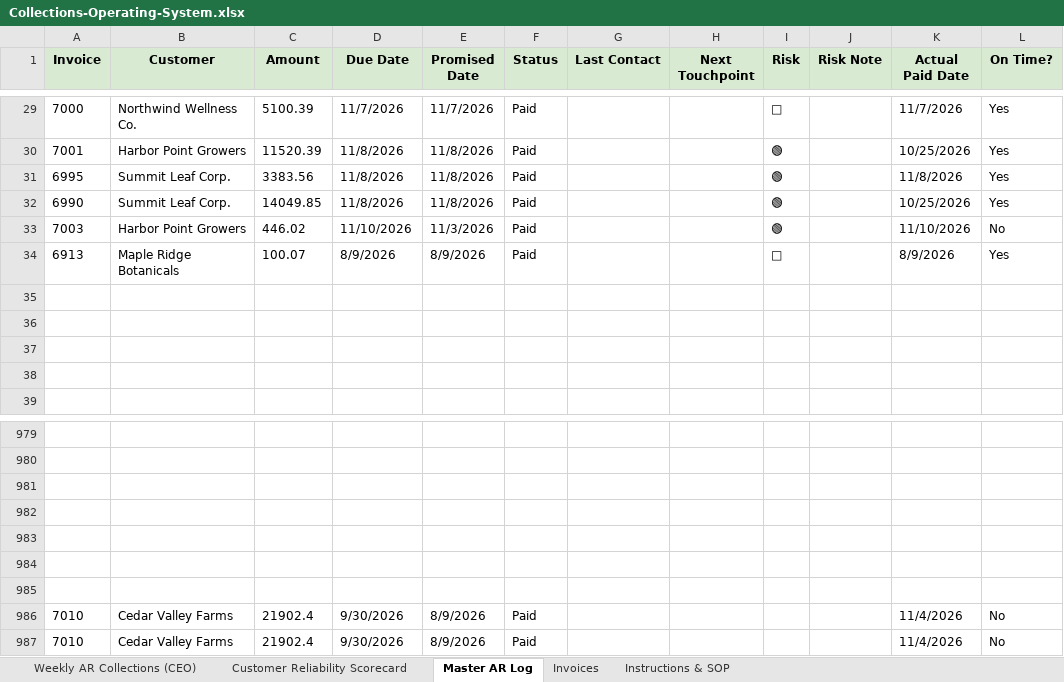
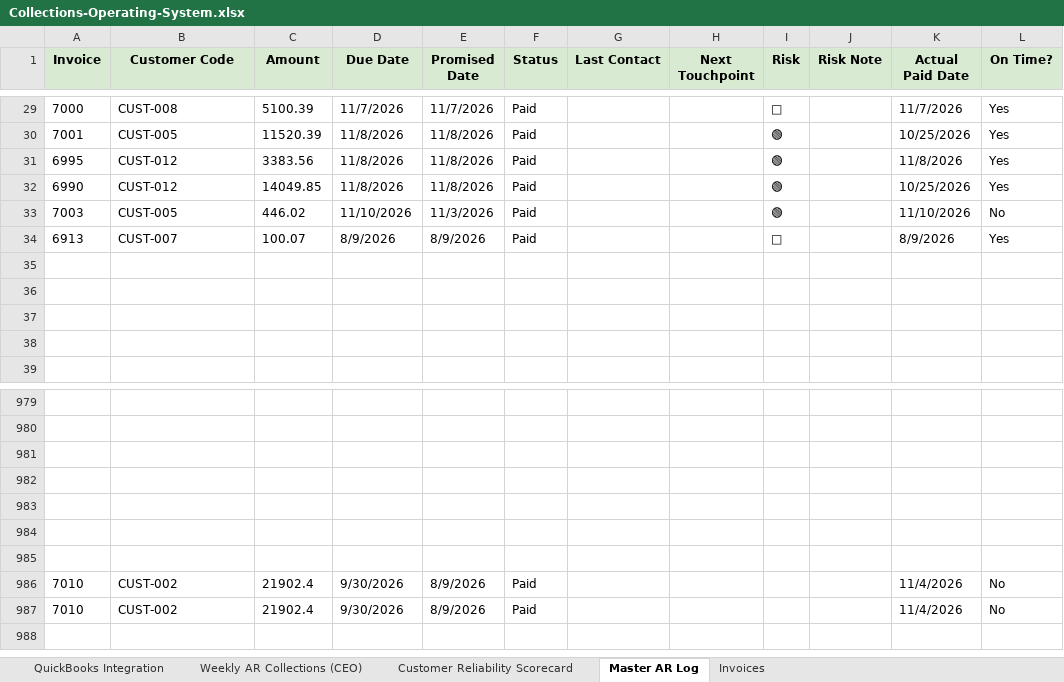
Before and after one commit to ghorbanianhamed/collection-operating-system, an Excel workbook: sample/Collections-Operating-System.xlsx, sheet Master AR Log, drawn as a sheet; only a part is shown, gaps mark what is left out; values as stored, in another font and other column widths than the file's, no borders; the diff covers the shown part only; the diff names each change by its address in the sheet, - before the commit and + after, or states it on an @@ line.

```diff
--- a/sample/Collections-Operating-System.xlsx (sheet Master AR Log)
+++ b/sample/Collections-Operating-System.xlsx (sheet Master AR Log)
-sheet tab: Instructions & SOP
+sheet tab: QuickBooks Integration
-B1: Customer
+B1: Customer Code
-B29 (Customer Code): Northwind Wellness Co.
+B29 (Customer Code): CUST-008
-B30 (Customer Code): Harbor Point Growers
+B30 (Customer Code): CUST-005
-B31:B32 (Customer Code): Summit Leaf Corp.
+B31:B32 (Customer Code): CUST-012
-B33 (Customer Code): Harbor Point Growers
+B33 (Customer Code): CUST-005
-B34 (Customer Code): Maple Ridge Botanicals
+B34 (Customer Code): CUST-007
-B986:B987 (Customer Code): Cedar Valley Farms
+B986:B987 (Customer Code): CUST-002
```
Also changed, not shown: 27 edited cells elsewhere in this sheet, sheet Invoices, sheet Weekly AR Collections (CEO), sheet Customer Reliability Scorecard, 2 other files.
